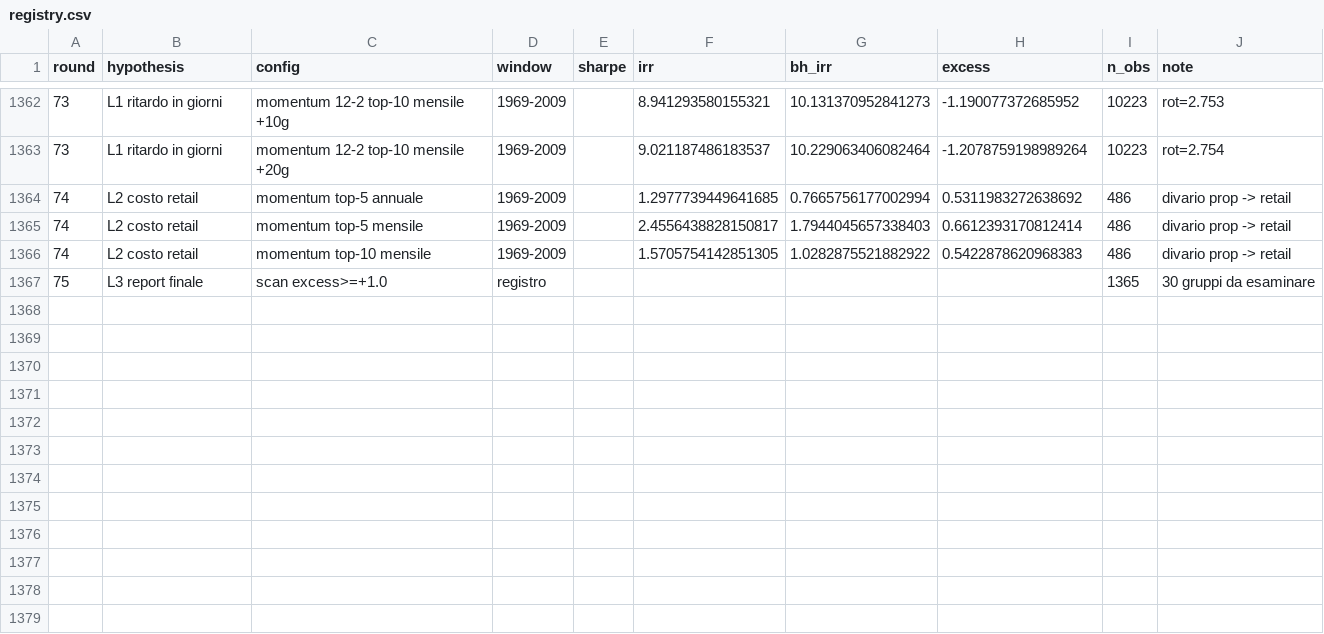
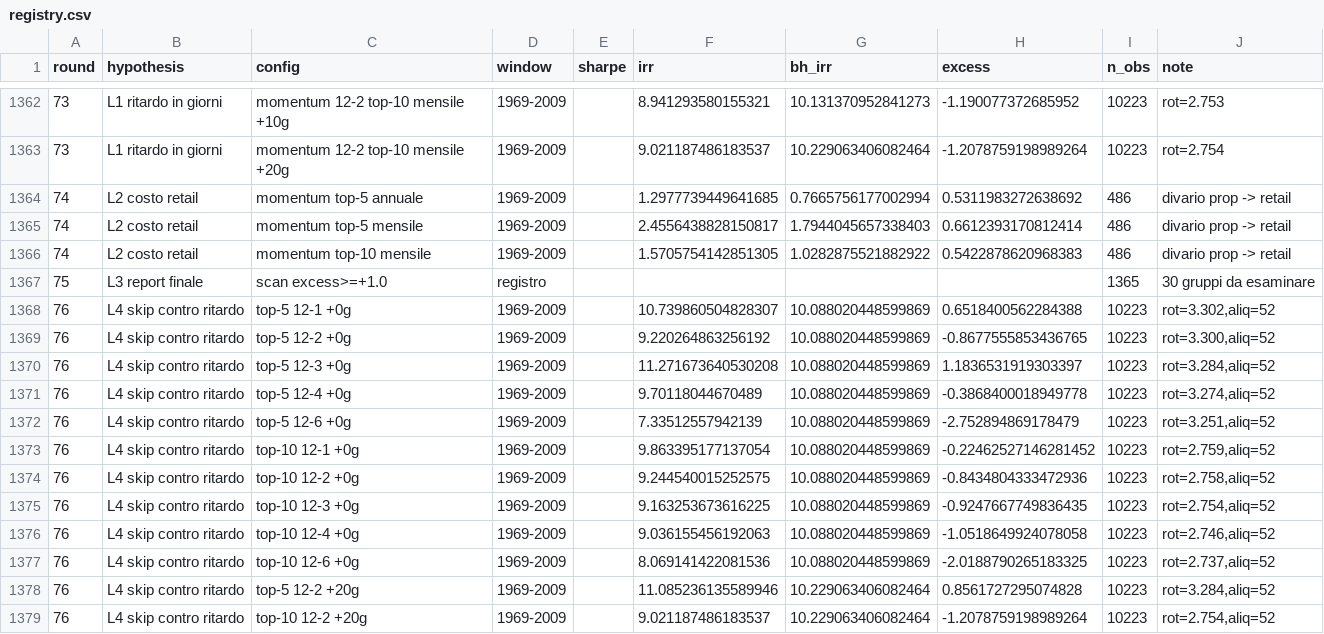
Before and after one commit to roccosaviano/mecagent-technical-test, a CSV file: quant/research/registry.csv, drawn as a sheet; only a part is shown, gaps mark what is left out.

```diff
--- a/quant/research/registry.csv
+++ b/quant/research/registry.csv
@@ -1367 +1367,13 @@ round,hypothesis,config,window,sharpe,irr,bh_irr,excess,n_obs,note
 75,L3 report finale,scan excess>=+1.0,registro,,,,,1365,30 gruppi da esaminare
+76,L4 skip contro ritardo,top-5 12-1 +0g,1969-2009,,10.739860504828307,10.088020448599869,0.6518400562284388,10223,"rot=3.302,aliq=52"
+76,L4 skip contro ritardo,top-5 12-2 +0g,1969-2009,,9.220264863256192,10.088020448599869,-0.8677555853436765,10223,"rot=3.300,aliq=52"
+76,L4 skip contro ritardo,top-5 12-3 +0g,1969-2009,,11.271673640530208,10.088020448599869,1.1836531919303397,10223,"rot=3.284,aliq=52"
+76,L4 skip contro ritardo,top-5 12-4 +0g,1969-2009,,9.70118044670489,10.088020448599869,-0.3868400018949778,10223,"rot=3.274,aliq=52"
+76,L4 skip contro ritardo,top-5 12-6 +0g,1969-2009,,7.33512557942139,10.088020448599869,-2.752894869178479,10223,"rot=3.251,aliq=52"
+76,L4 skip contro ritardo,top-10 12-1 +0g,1969-2009,,9.863395177137054,10.088020448599869,-0.22462527146281452,10223,"rot=2.759,aliq=52"
+76,L4 skip contro ritardo,top-10 12-2 +0g,1969-2009,,9.244540015252575,10.088020448599869,-0.8434804333472936,10223,"rot=2.758,aliq=52"
+76,L4 skip contro ritardo,top-10 12-3 +0g,1969-2009,,9.163253673616225,10.088020448599869,-0.9247667749836435,10223,"rot=2.754,aliq=52"
+76,L4 skip contro ritardo,top-10 12-4 +0g,1969-2009,,9.036155456192063,10.088020448599869,-1.0518649924078058,10223,"rot=2.746,aliq=52"
+76,L4 skip contro ritardo,top-10 12-6 +0g,1969-2009,,8.069141422081536,10.088020448599869,-2.0188790265183325,10223,"rot=2.737,aliq=52"
+76,L4 skip contro ritardo,top-5 12-2 +20g,1969-2009,,11.085236135589946,10.229063406082464,0.8561727295074828,10223,"rot=3.284,aliq=52"
+76,L4 skip contro ritardo,top-10 12-2 +20g,1969-2009,,9.021187486183537,10.229063406082464,-1.2078759198989264,10223,"rot=2.754,aliq=52"
```
Also changed, not shown: 7 other files.
